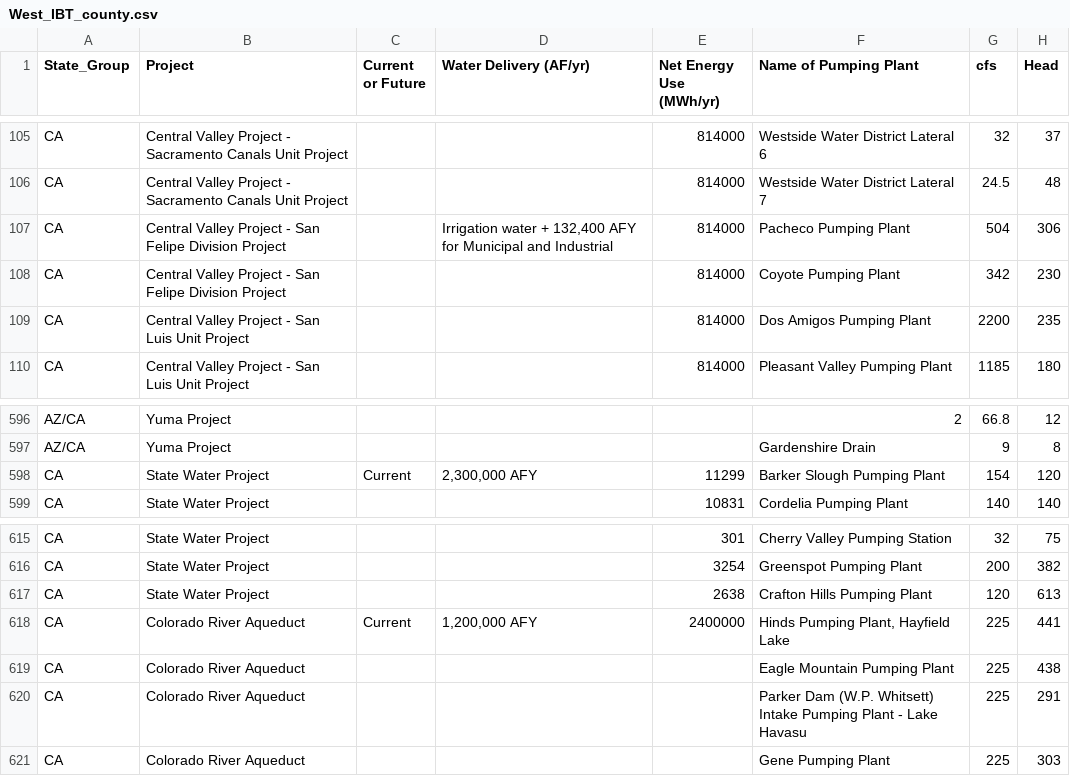
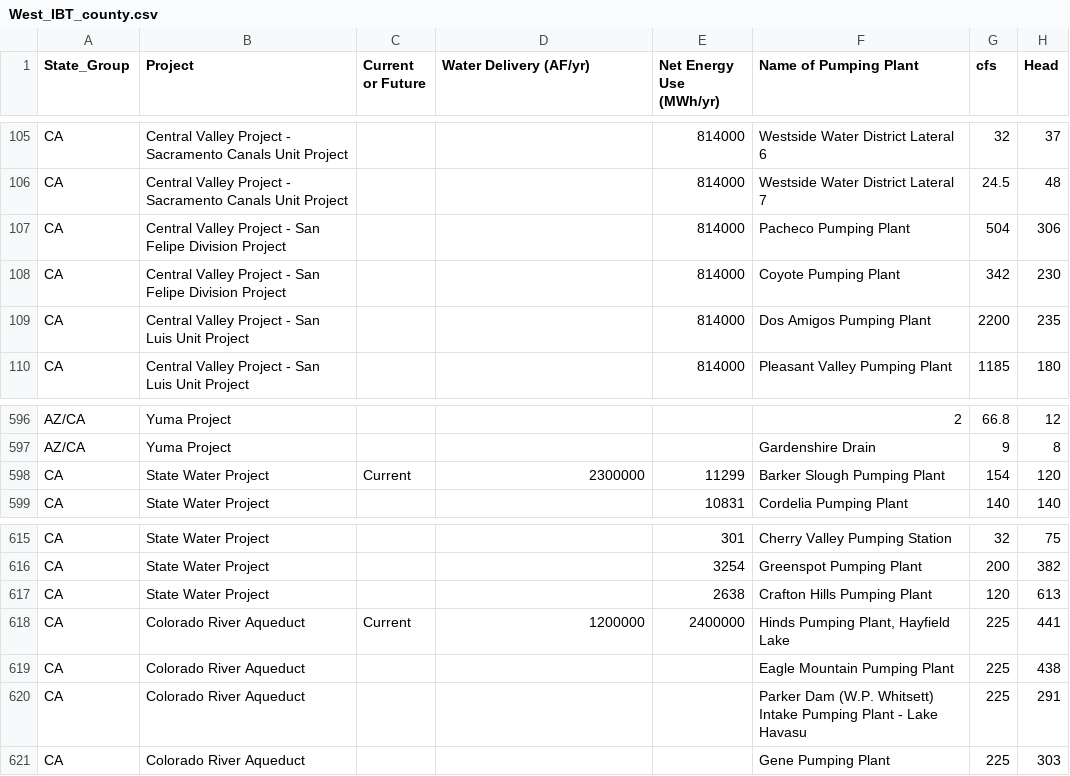
Before and after one commit to pnnl/interflow, a CSV file: sample_data/input_data/West_IBT_county.csv, drawn as a sheet; only a part is shown, gaps mark what is left out; the diff names each change by its address in the sheet, - before the commit and + after, or states it on an @@ line.

```diff
--- a/sample_data/input_data/West_IBT_county.csv
+++ b/sample_data/input_data/West_IBT_county.csv
-D107 (Water Delivery (AF/yr)): Irrigation water + 132,400 AFY for Municipal and Industrial
+D107 (Water Delivery (AF/yr)): (empty)
-D598 (Water Delivery (AF/yr)): 2,300,000 AFY
+D598 (Water Delivery (AF/yr)): 2300000
-D618 (Water Delivery (AF/yr)): 1,200,000 AFY
+D618 (Water Delivery (AF/yr)): 1200000
```
Also changed, not shown: 4 other files.
